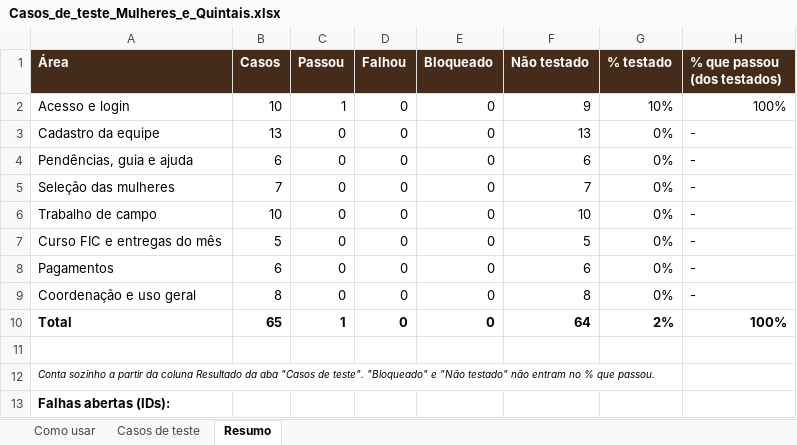
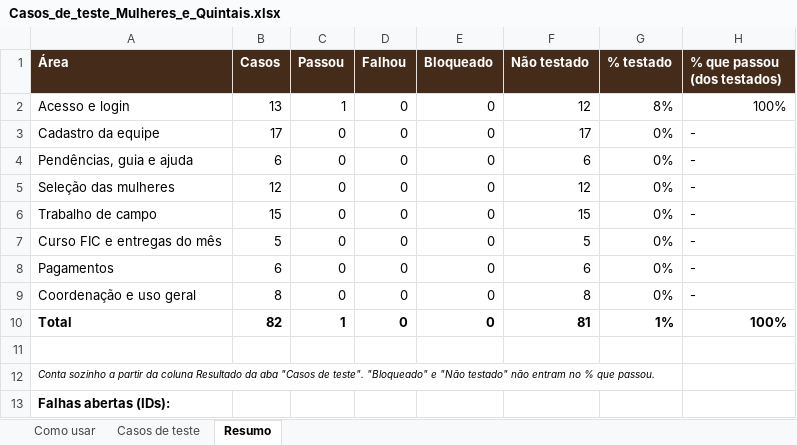
Before and after one commit to mulheres-e-quintais/sistema, an Excel workbook: testes/Casos_de_teste_Mulheres_e_Quintais.xlsx, sheet Resumo, drawn as a sheet; values as stored, in another font and other column widths than the file's, no borders; the diff names each change by its address in the sheet, - before the commit and + after, or states it on an @@ line.

Commit message:
Caderno de testes: prioridade e casos novos de login, equipe, seleção e campo

```diff
--- a/testes/Casos_de_teste_Mulheres_e_Quintais.xlsx (sheet Resumo)
+++ b/testes/Casos_de_teste_Mulheres_e_Quintais.xlsx (sheet Resumo)
-B2 (Casos): 10
+B2 (Casos): 13
-F2 (Não testado): 9
+F2 (Não testado): 12
-G2 (% testado): 10%
+G2 (% testado): 8%
-B3 (Casos): 13
+B3 (Casos): 17
-F3 (Não testado): 13
+F3 (Não testado): 17
-B5 (Casos): 7
+B5 (Casos): 12
-F5 (Não testado): 7
+F5 (Não testado): 12
-B6 (Casos): 10
+B6 (Casos): 15
-F6 (Não testado): 10
+F6 (Não testado): 15
-B10 (Casos): 65
+B10 (Casos): 82
-F10 (Não testado): 64
+F10 (Não testado): 81
-G10 (% testado): 2%
+G10 (% testado): 1%
```
Also changed, not shown: sheet Casos de teste, sheet Como usar, formulas that keep their value.
